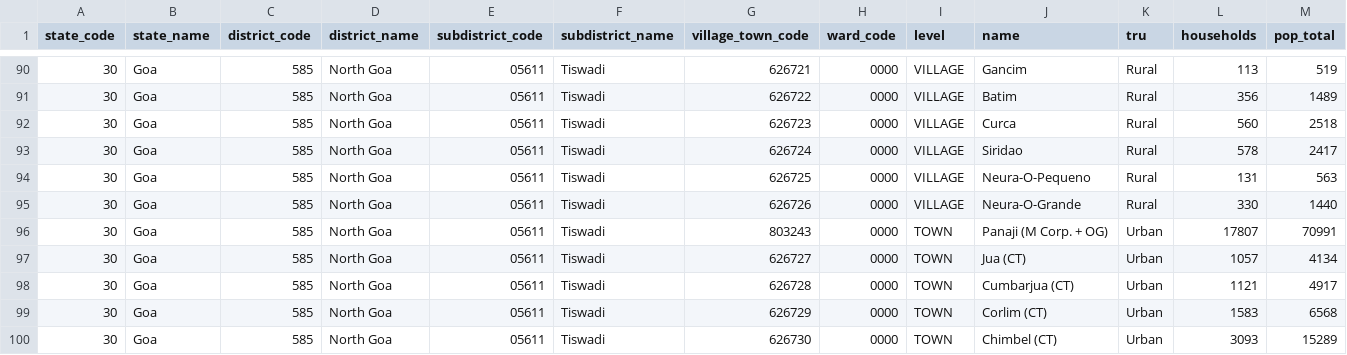
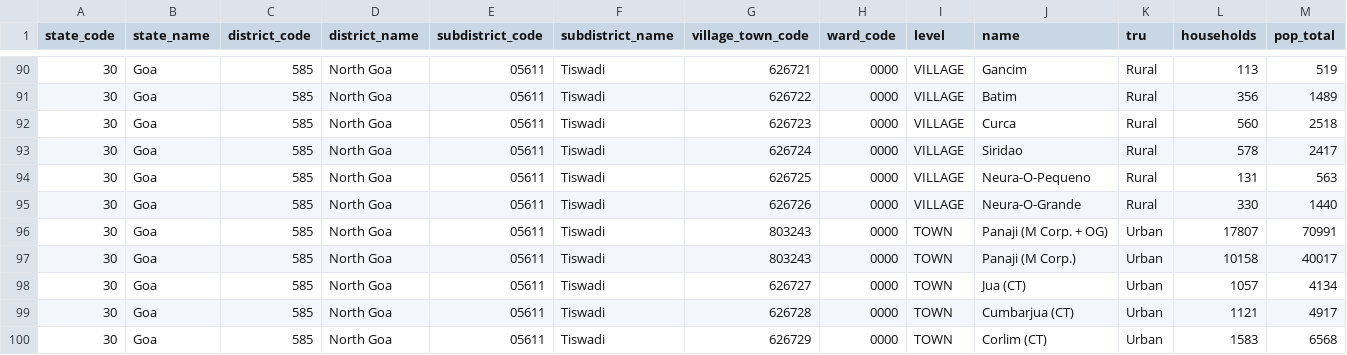
Before and after one commit to The-Cybernetic-Society/public-bank, a CSV file: node/publicbank/data/sources/goa_pca_villages.csv, drawn as a sheet; only a part is shown, gaps mark what is left out; the shorter side is filled out with more unchanged rows; rows hold the shown columns only; the diff names each change by its address in the sheet, - before the commit and + after, or states it on an @@ line.

Commit message:
Digital twin of Goa's local bodies: 684 schemes read against 191 panchayats and 14 towns, a tappable map with the three schemes worth attention first, and the shop's place on registration
- schemes.py: the Goa schemes workbook → data/goa_schemes.json (amendments hung off their scheme, requirement tags from the text).
- places.py: every LGD local body with Census 2011 figures (villages summed per body), coast and fisher households (CMFRI 2016), dairy societies (Registrar 2008), Tribal Welfare ST table filling the Panaji-outgrowth panchayats; talukas, the three districts and the state as roll-ups; verdict = eligible | plausible (with the step) | unlikely, with reasons; top schemes by impact × ease.
- twinmap.py: DataMeet census village polygons (ODbL) dissolved per body/taluka/district, plain SVG map on the front page and /twin with three scales, drill-down, a card and state in the URL hash.
- Registration asks where the shop is: address kept with the application, the panchayat or town resolved by typeahead, from the address, or from the phone's location against our own polygons; verified businesses marked on the map.
- Pages /twin, /twin/<id>, /twin/<id>.json, /twin/<id>/card.json, /twin/map.json, /twin/locate, /twin/businesses.json; tests/test_twin.py; sources documented in data/sources/README.md.

```diff
--- a/node/publicbank/data/sources/goa_pca_villages.csv
+++ b/node/publicbank/data/sources/goa_pca_villages.csv
+row 97: 30 | Goa | 585 | North Goa | 05611 | Tiswadi | 803243 | 0000 | TOWN | Panaji (M Corp.) | Urban | 10158 | 40017
```
Also changed, not shown: 17 other files.
